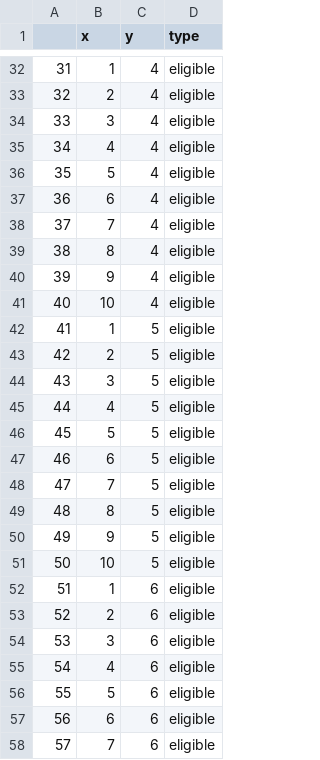
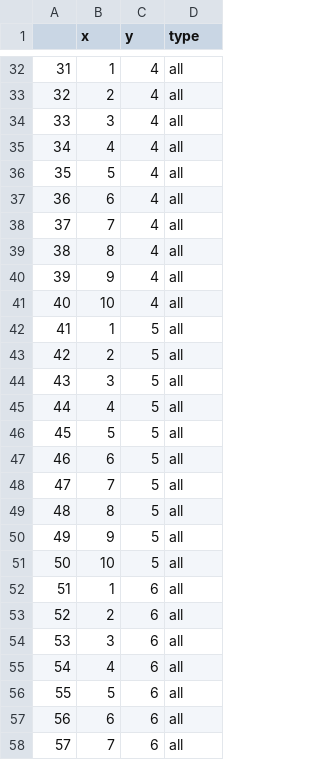
Before and after one commit to danter2000/STAT423-Project, a CSV file: Data/vizdata/circlestest.csv, drawn as a sheet; only a part is shown, gaps mark what is left out; the diff covers the shown part only.

```diff
--- a/Data/vizdata/circlestest.csv
+++ b/Data/vizdata/circlestest.csv
@@ -32,27 +32,27 @@
-"31",1,4,"eligible"
-"32",2,4,"eligible"
-"33",3,4,"eligible"
-"34",4,4,"eligible"
-"35",5,4,"eligible"
-"36",6,4,"eligible"
-"37",7,4,"eligible"
-"38",8,4,"eligible"
-"39",9,4,"eligible"
-"40",10,4,"eligible"
-"41",1,5,"eligible"
-"42",2,5,"eligible"
-"43",3,5,"eligible"
-"44",4,5,"eligible"
-"45",5,5,"eligible"
-"46",6,5,"eligible"
-"47",7,5,"eligible"
-"48",8,5,"eligible"
-"49",9,5,"eligible"
-"50",10,5,"eligible"
-"51",1,6,"eligible"
-"52",2,6,"eligible"
-"53",3,6,"eligible"
-"54",4,6,"eligible"
-"55",5,6,"eligible"
-"56",6,6,"eligible"
-"57",7,6,"eligible"
+"31",1,4,"all"
+"32",2,4,"all"
+"33",3,4,"all"
+"34",4,4,"all"
+"35",5,4,"all"
+"36",6,4,"all"
+"37",7,4,"all"
+"38",8,4,"all"
+"39",9,4,"all"
+"40",10,4,"all"
+"41",1,5,"all"
+"42",2,5,"all"
+"43",3,5,"all"
+"44",4,5,"all"
+"45",5,5,"all"
+"46",6,5,"all"
+"47",7,5,"all"
+"48",8,5,"all"
+"49",9,5,"all"
+"50",10,5,"all"
+"51",1,6,"all"
+"52",2,6,"all"
+"53",3,6,"all"
+"54",4,6,"all"
+"55",5,6,"all"
+"56",6,6,"all"
+"57",7,6,"all"
```
Also changed, not shown: 50 edited cells elsewhere in this file, 1 other file.
